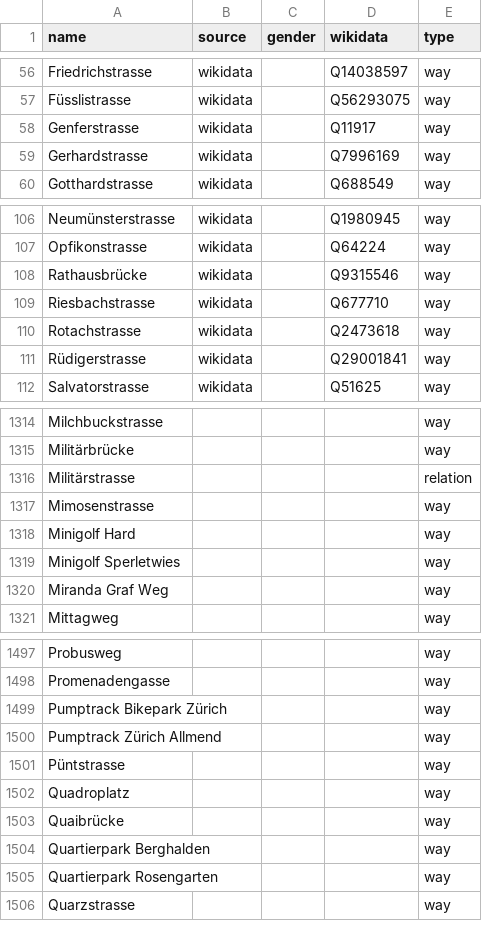
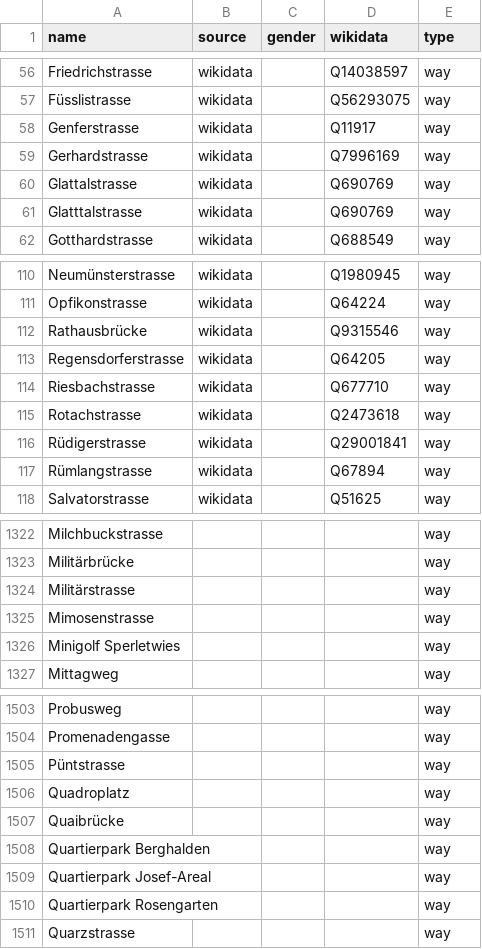
Before and after one commit to EqualStreetNames/equalstreetnames-zurich, a CSV file: data/other.csv, drawn as a sheet; only a part is shown, gaps mark what is left out; the diff covers the shown part only.

```diff
--- a/data/other.csv
+++ b/data/other.csv
@@ -59,2 +59,4 @@ Genferstrasse,wikidata,,Q11917,way
 Gerhardstrasse,wikidata,,Q7996169,way
+Glattalstrasse,wikidata,,Q690769,way
+Glatttalstrasse,wikidata,,Q690769,way
 Gotthardstrasse,wikidata,,Q688549,way
@@ -108,2 +112,3 @@ Opfikonstrasse,wikidata,,Q64224,way
 Rathausbrücke,wikidata,,Q9315546,way
+Regensdorferstrasse,wikidata,,Q64205,way
 Riesbachstrasse,wikidata,,Q677710,way
@@ -111,2 +116,3 @@ Rotachstrasse,wikidata,,Q2473618,way
 Rüdigerstrasse,wikidata,,Q29001841,way
+Rümlangstrasse,wikidata,,Q67894,way
 Salvatorstrasse,wikidata,,Q51625,way
@@ -1315,7 +1323,5 @@ Milchbuckstrasse,,,,way
 Militärbrücke,,,,way
-Militärstrasse,,,,relation
+Militärstrasse,,,,way
 Mimosenstrasse,,,,way
-"Minigolf Hard",,,,way
 "Minigolf Sperletwies",,,,way
-"Miranda Graf Weg",,,,way
 Mittagweg,,,,way
@@ -1498,4 +1504,2 @@ Probusweg,,,,way
 Promenadengasse,,,,way
-"Pumptrack Bikepark Zürich",,,,way
-"Pumptrack Zürich Allmend",,,,way
 Püntstrasse,,,,way
@@ -1504,2 +1508,3 @@ Quaibrücke,,,,way
 "Quartierpark Berghalden",,,,way
+"Quartierpark Josef-Areal",,,,way
 "Quartierpark Rosengarten",,,,way
```
Also changed, not shown: 13 added rows, 13 removed rows and 6 edited cells elsewhere in this file, data/gender.csv, 3 other files.
